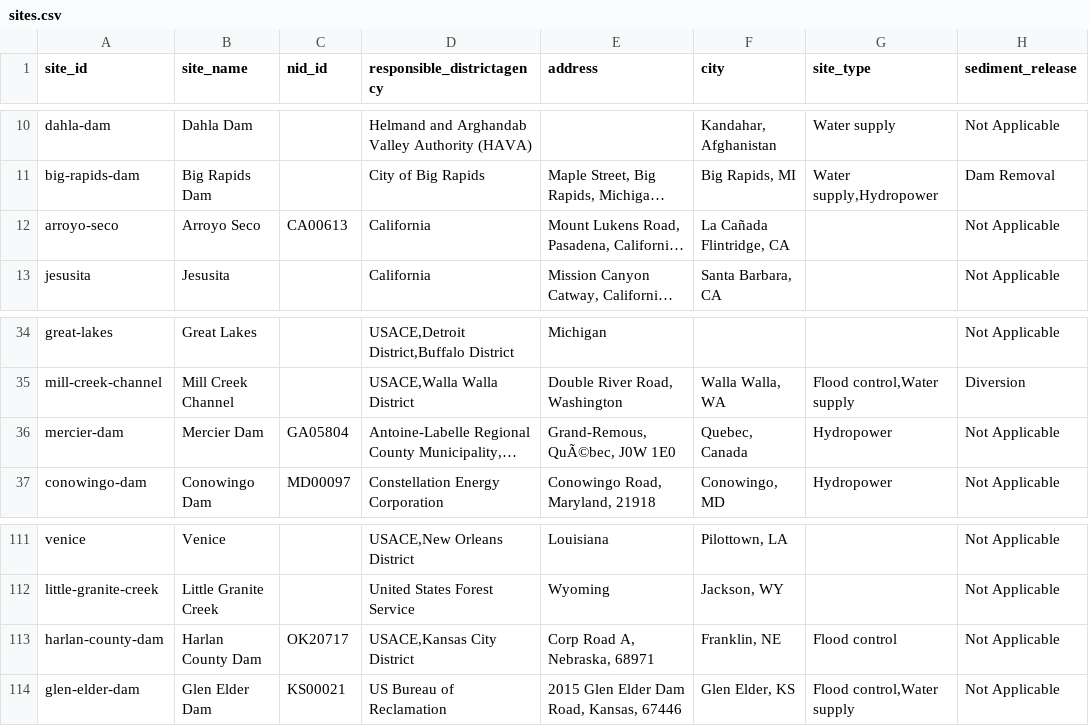
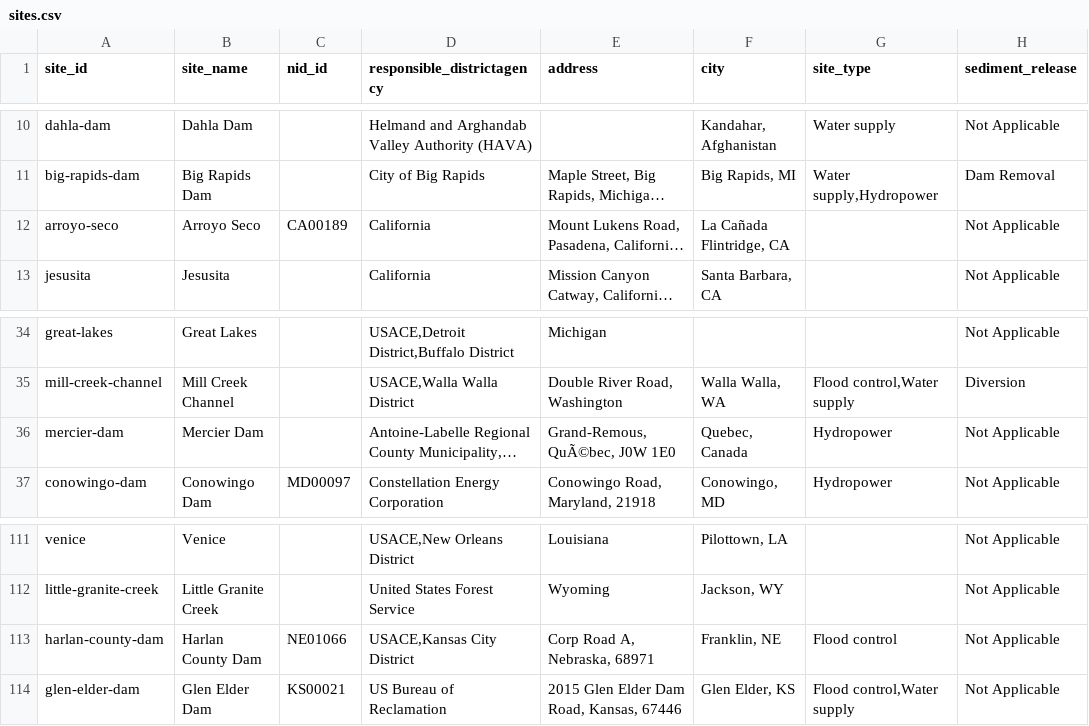
Before and after one commit to USACE-WRISES/resst-dev, a CSV file: data/sites.csv, drawn as a sheet; only a part is shown, gaps mark what is left out; long unchanged cells end in …; the diff names each change by its address in the sheet, - before the commit and + after, or states it on an @@ line.

Commit message:
Fix three nid_id name-collision errors (owner-approved)
All three sites whose nid_id was absent from ResNet turned out to carry a
NID ID belonging to a real-but-wrong dam — a name-search collision, not a
typo. Evidence and fixes:

- harlan-county-dam: OK20717 is a 70 ac-ft private Oklahoma pond literally
  named "Mitchell Harlan H." The site is the USACE Kansas City District dam
  in Franklin, NE; ResNet's "Harlan County Dam" (NE01066, GRanD 948) sits
  646 m from the site with an exact name match. -> NE01066.
- mercier-dam: GA05804 is a 26 ac-ft Georgia fish-and-wildlife pond. The
  site is Barrage Mercier on the Gatineau River, Grand-Remous, Quebec — a
  US NID cannot be correct. -> nid_id blanked.
- arroyo-seco: CA00613 is a same-named private irrigation dam on the wrong
  watercourse (Tr Dry Creek, 0.44 sq mi). -> CA00189 (Devils Gate Dam, the
  Arroyo Seco flood-control structure 5.9 km downstream of the site
  coordinates) as an informed ASSUMPTION, flagged in PARITY's open items
  for owner confirmation.

data/nid_snapshot.csv refreshed per docs/DATA-EDITING.md: the two correct
records fetched from the live NID service (names verified: "Harlan County
Dam", "Devils Gate"), the three wrong records dropped (46 -> 45). Crosswalk
rebuilt — harlan and arroyo now link by the nid method (high confidence);
the build's nid-miss warning is gone. public/data + public/sediment
regenerated. 134 unit + 64 e2e green; validation passes.

```diff
--- a/data/sites.csv
+++ b/data/sites.csv
-C12 (nid_id): CA00613
+C12 (nid_id): CA00189
-C36 (nid_id): GA05804
+C36 (nid_id): (empty)
-C113 (nid_id): OK20717
+C113 (nid_id): NE01066
```
Also changed, not shown: data/nid_snapshot.csv, data/site_resnet_crosswalk.csv, 6 other files.
